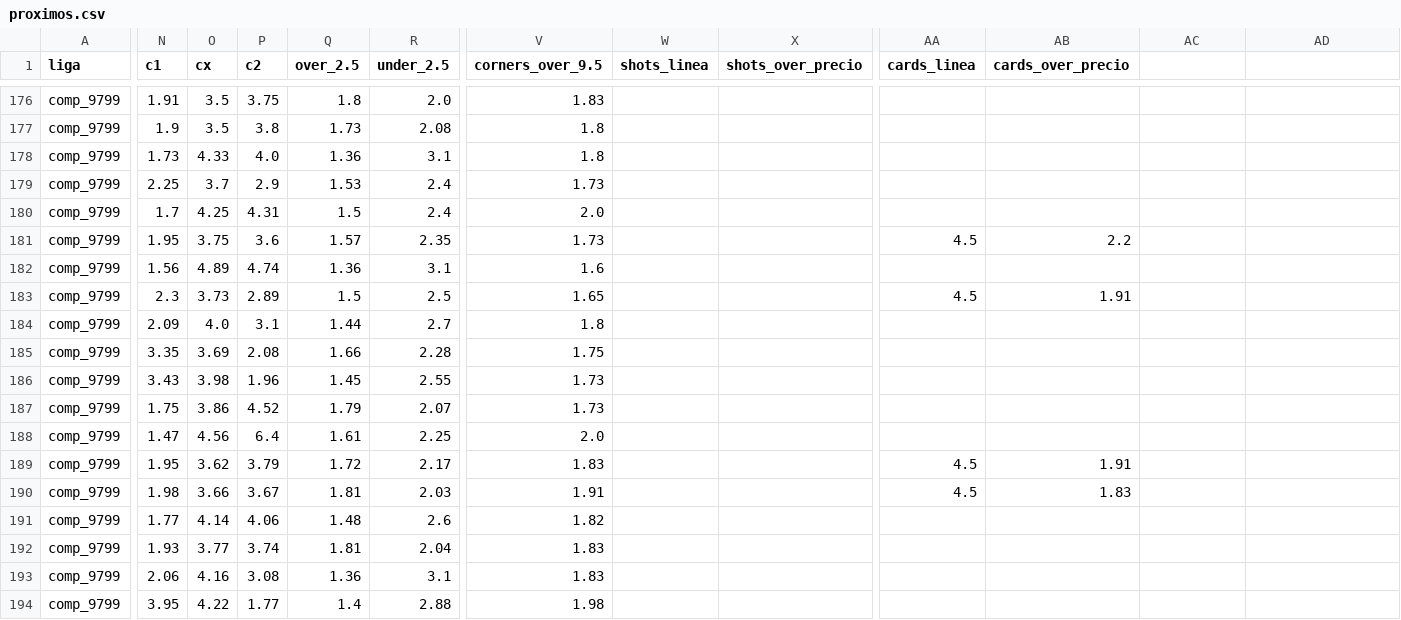
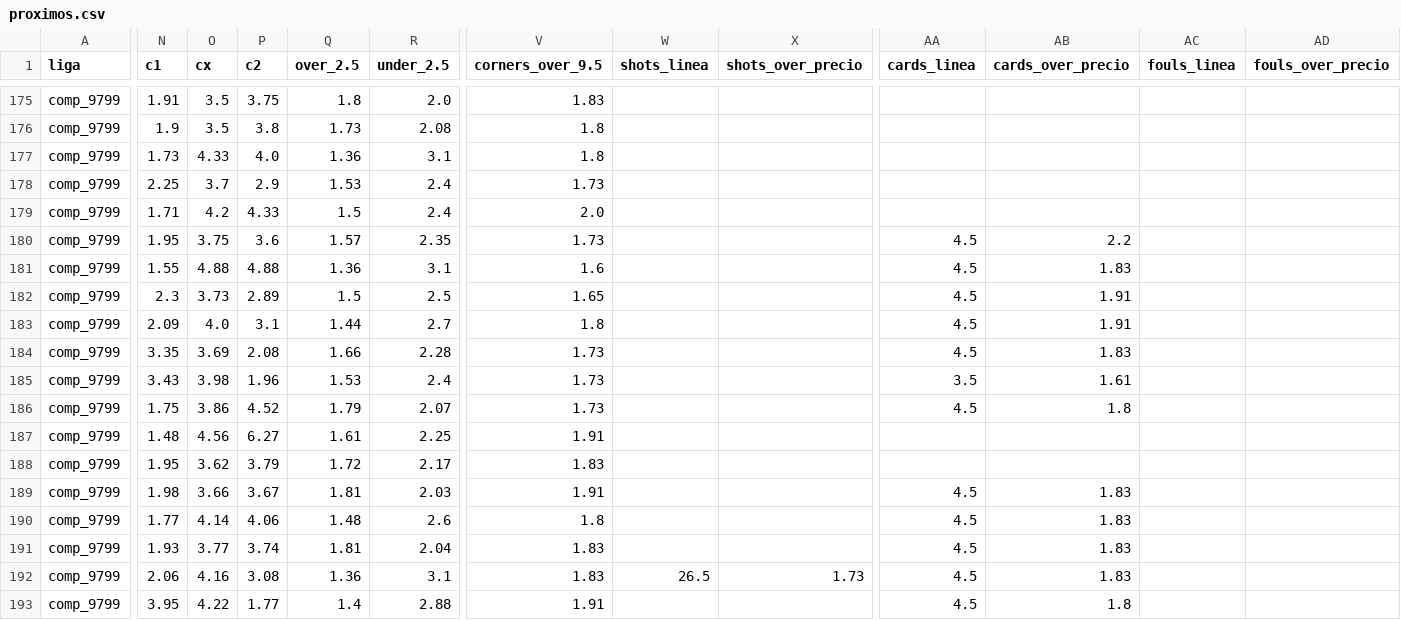
Before and after one commit to Sportpicks/SportPicks-Ligas, a CSV file: Data/partidos/proximos.csv, drawn as a sheet; only a part is shown, gaps mark what is left out; addresses are those after the commit; the diff covers the shown part only; the diff names each change by its address in the sheet, - before the commit and + after, or states it on an @@ line.

```diff
--- a/Data/partidos/proximos.csv
+++ b/Data/partidos/proximos.csv
-AC1: (empty)
+AC1: fouls_linea
-AD1: (empty)
+AD1: fouls_over_precio
-N179 (c1): 1.7
+N179 (c1): 1.71
-O179 (cx): 4.25
+O179 (cx): 4.2
-P179 (c2): 4.31
+P179 (c2): 4.33
-N181 (c1): 1.56
+N181 (c1): 1.55
-O181 (cx): 4.89
+O181 (cx): 4.88
-P181 (c2): 4.74
+P181 (c2): 4.88
-AA181 (cards_linea): (empty)
+AA181 (cards_linea): 4.5
-AB181 (cards_over_precio): (empty)
+AB181 (cards_over_precio): 1.83
-AA183:AA184 (cards_linea): (empty)
+AA183:AA184 (cards_linea): 4.5
-AB183 (cards_over_precio): (empty)
+AB183 (cards_over_precio): 1.91
-V184 (corners_over_9.5): 1.75
+V184 (corners_over_9.5): 1.73
-AB184 (cards_over_precio): (empty)
+AB184 (cards_over_precio): 1.83
-Q185 (over_2.5): 1.45
+Q185 (over_2.5): 1.53
-R185 (under_2.5): 2.55
+R185 (under_2.5): 2.4
-AA185 (cards_linea): (empty)
+AA185 (cards_linea): 3.5
-AB185 (cards_over_precio): (empty)
+AB185 (cards_over_precio): 1.61
-AA186 (cards_linea): (empty)
+AA186 (cards_linea): 4.5
-AB186 (cards_over_precio): (empty)
+AB186 (cards_over_precio): 1.8
-N187 (c1): 1.47
+N187 (c1): 1.48
-P187 (c2): 6.4
+P187 (c2): 6.27
-V187 (corners_over_9.5): 2.0
+V187 (corners_over_9.5): 1.91
-AA188 (cards_linea): 4.5
+AA188 (cards_linea): (empty)
-AB188 (cards_over_precio): 1.91
+AB188 (cards_over_precio): (empty)
-V190 (corners_over_9.5): 1.82
+V190 (corners_over_9.5): 1.8
-AA190:AA193 (cards_linea): (empty)
+AA190:AA193 (cards_linea): 4.5
-AB190:AB192 (cards_over_precio): (empty)
+AB190:AB192 (cards_over_precio): 1.83
-W192 (shots_linea): (empty)
+W192 (shots_linea): 26.5
-X192 (shots_over_precio): (empty)
+X192 (shots_over_precio): 1.73
-V193 (corners_over_9.5): 1.98
+V193 (corners_over_9.5): 1.91
-AB193 (cards_over_precio): (empty)
+AB193 (cards_over_precio): 1.8
```
Also changed, not shown: 1 removed row and 136 edited cells elsewhere in this file, Data/historial_picks.csv, 5 other files.
